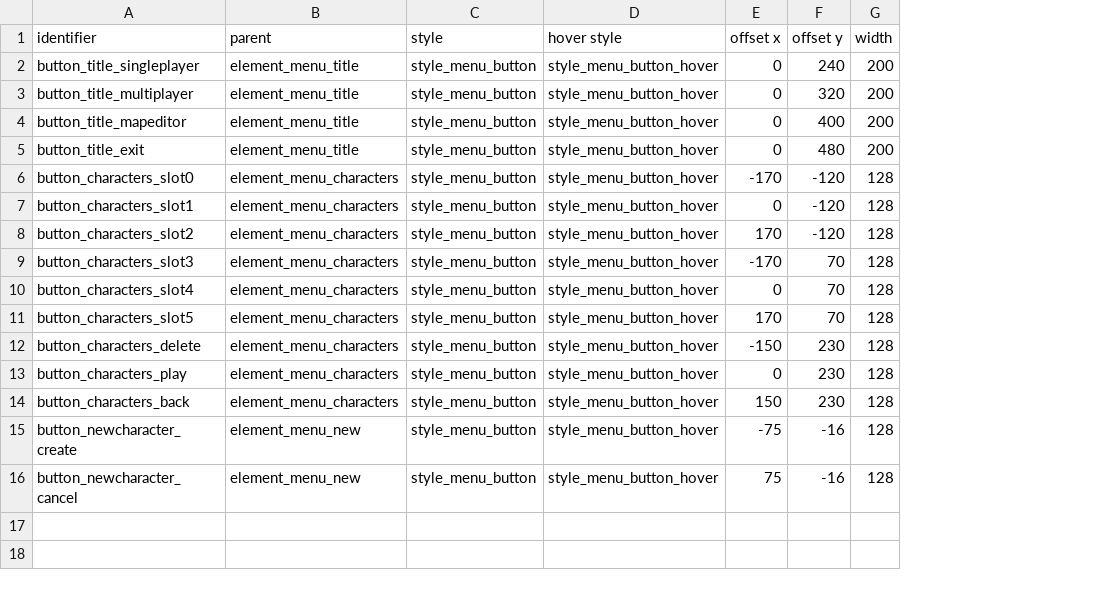
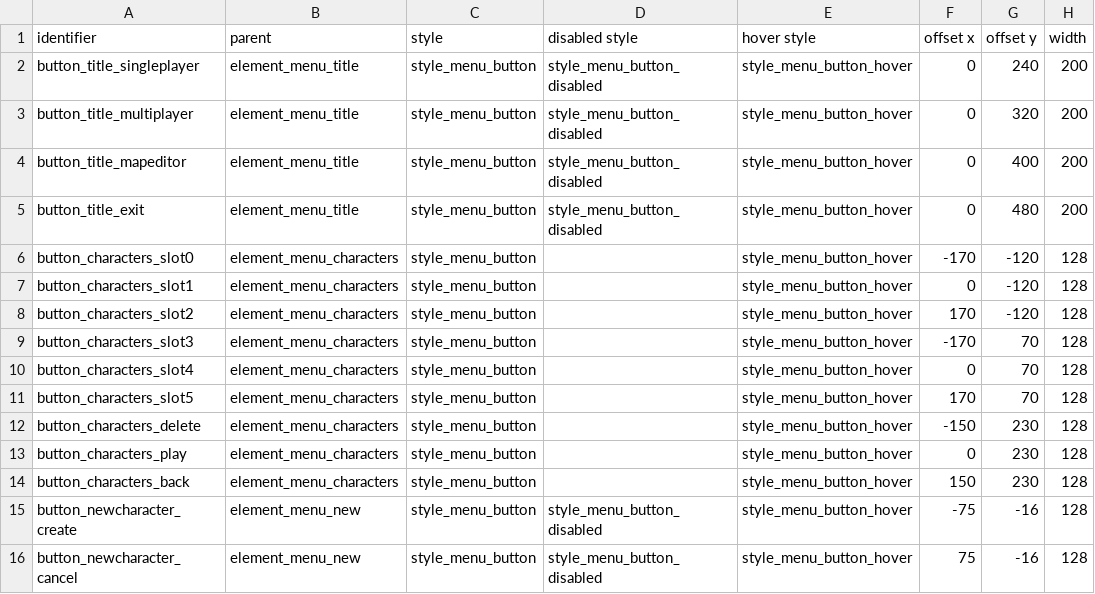
Before and after one commit to jazztickets/choria, a TSV file: working/tables/ui/buttons.tsv, drawn as a sheet; only a part is shown; the diff names each change by its address in the sheet, - before the commit and + after, or states it on an @@ line.

```diff
--- a/working/tables/ui/buttons.tsv
+++ b/working/tables/ui/buttons.tsv
+column D (disabled style), rows 2-16: style_menu_button_disabled | style_menu_button_disabled | style_menu_button_disabled | style_menu_button_disabled |  |  |  |  |  |  |  |  |  | style_menu_button_disabled | style_menu_button_disabled
```
Also changed, not shown: working/tables/colors.tsv, working/tables/ui/styles.tsv, 7 other files.
